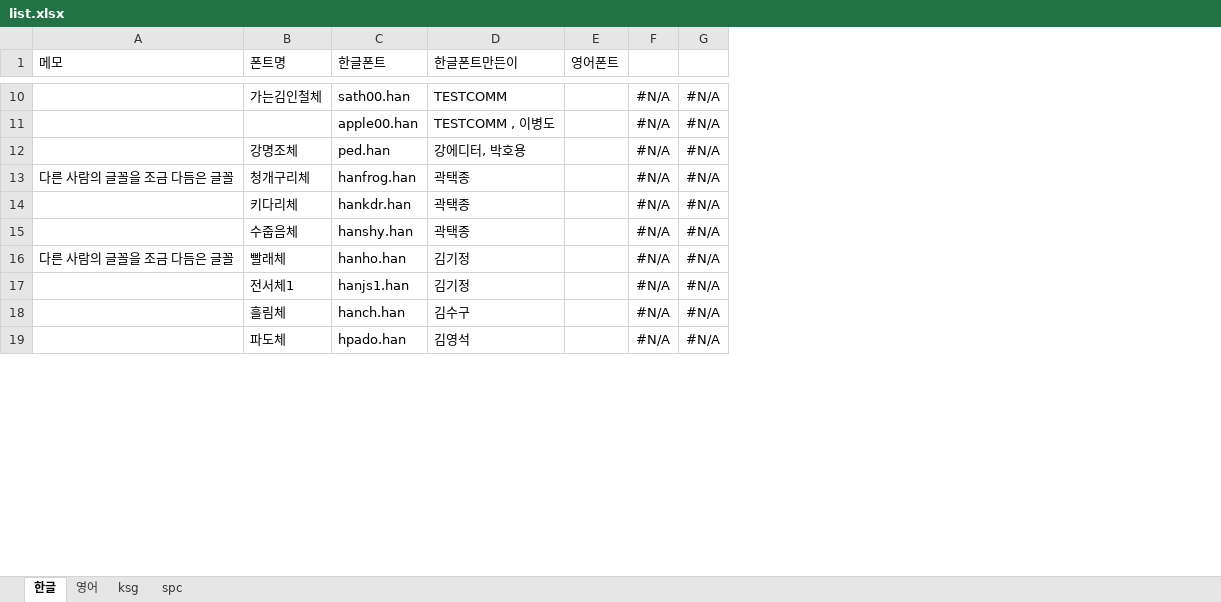
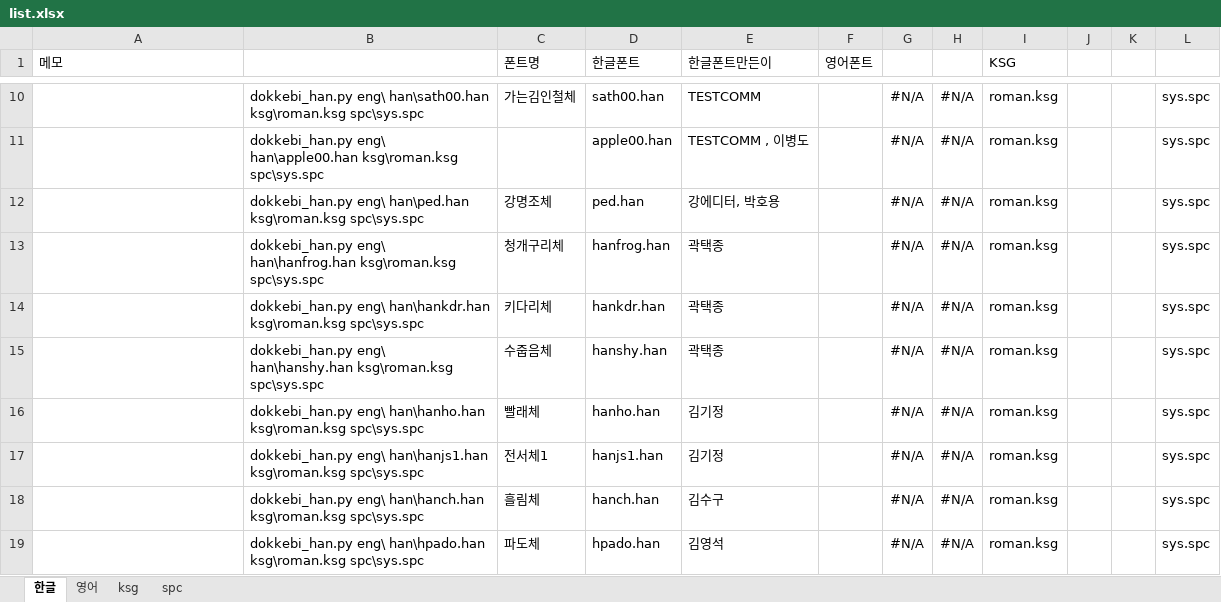
Before and after one commit to Wintiger0222/Silhoua_font, an Excel workbook: HITEL/list.xlsx, sheet 한글, drawn as a sheet; only a part is shown, gaps mark what is left out; values as stored, in another font and other column widths than the file's, no borders; the diff covers the shown part only; the diff names each change by its address in the sheet, - before the commit and + after, or states it on an @@ line.

```diff
--- a/HITEL/list.xlsx (sheet 한글)
+++ b/HITEL/list.xlsx (sheet 한글)
+column B, rows 10-19: dokkebi_han.py eng\ han\sath00.han ksg\roman.ksg spc\sys.spc | dokkebi_han.py eng\ han\apple00.han ksg\roman.ksg spc\sys.spc | dokkebi_han.py eng\ han\ped.han ksg\roman.ksg spc\sys.spc | dokkebi_han.py eng\ han\hanfrog.han ksg\roman.ksg spc\sys.spc | dokkebi_han.py eng\ han\hankdr.han ksg\roman.ksg spc\sys.spc | dokkebi_han.py eng\ han\hanshy.han ksg\roman.ksg spc\sys.spc | dokkebi_han.py eng\ han\hanho.han ksg\roman.ksg spc\sys.spc | dokkebi_han.py eng\ han\hanjs1.han ksg\roman.ksg spc\sys.spc | dokkebi_han.py eng\ han\hanch.han ksg\roman.ksg spc\sys.spc | dokkebi_han.py eng\ han\hpado.han ksg\roman.ksg spc\sys.spc
+column I (KSG), rows 10-19: all roman.ksg
+column J, empty
+column K, empty
+column L, rows 10-19: all sys.spc
-A13 (메모): 다른 사람의 글꼴을 조금 다듬은 글꼴
+A13 (메모): (empty)
-A16 (메모): 다른 사람의 글꼴을 조금 다듬은 글꼴
+A16 (메모): (empty)
```
Also changed, not shown: 1 added row, 19 edited cells and cell formats elsewhere in this sheet, formulas that keep their value, 2 other files.
